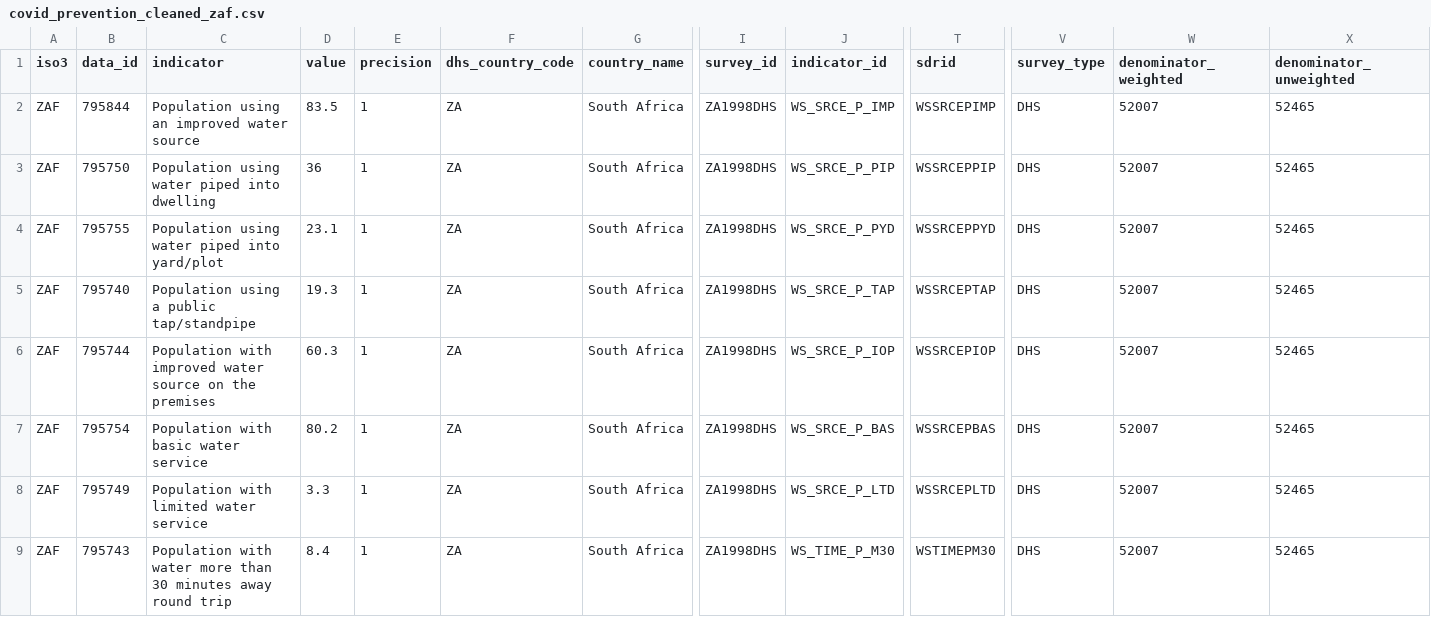
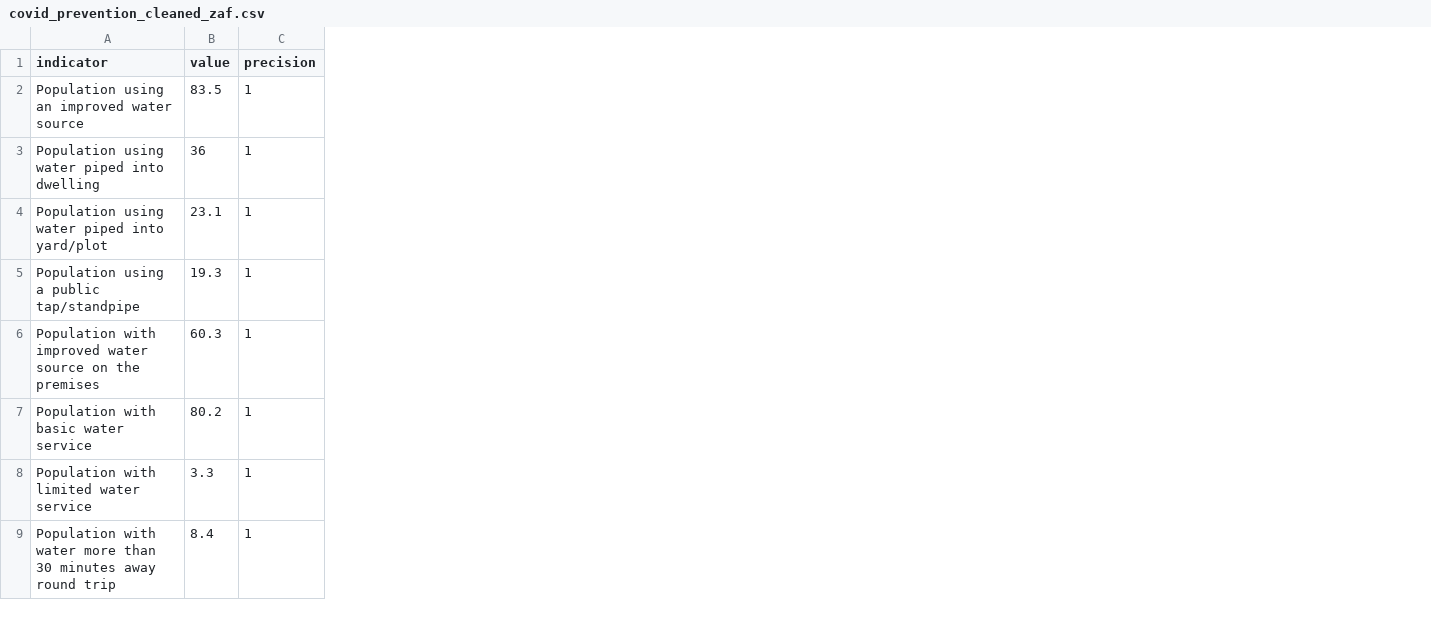
Before and after one commit to spoja-10/BIN381_PROJECT, a CSV file: data/processed/covid_prevention_cleaned_zaf.csv, drawn as a sheet; only a part is shown, gaps mark what is left out; the diff names each change by its address in the sheet, - before the commit and + after, or states it on an @@ line.

Commit message:
Documentataion of cleaning process

```diff
--- a/data/processed/covid_prevention_cleaned_zaf.csv
+++ b/data/processed/covid_prevention_cleaned_zaf.csv
-column A (iso3), rows 2-9: all ZAF
-column B (data_id), rows 2-9: 795844 | 795750 | 795755 | 795740 | 795744 | 795754 | 795749 | 795743
-column F (dhs_country_code), rows 2-9: all ZA
-column G (country_name), rows 2-9: all South Africa
-column I (survey_id), rows 2-9: all ZA1998DHS
-column J (indicator_id), rows 2-9: WS_SRCE_P_IMP | WS_SRCE_P_PIP | WS_SRCE_P_PYD | WS_SRCE_P_TAP | WS_SRCE_P_IOP | WS_SRCE_P_BAS | WS_SRCE_P_LTD | WS_TIME_P_M30
-column T (sdrid), rows 2-9: WSSRCEPIMP | WSSRCEPPIP | WSSRCEPPYD | WSSRCEPTAP | WSSRCEPIOP | WSSRCEPBAS | WSSRCEPLTD | WSTIMEPM30
-column V (survey_type), rows 2-9: all DHS
-column W (denominator_weighted), rows 2-9: all 52007
-column X (denominator_unweighted), rows 2-9: all 52465
```
Also changed, not shown: data/processed/anthropometry_cleaned.csv, data/processed/child-mortality-rates_cleaned.csv, 15 other files.
